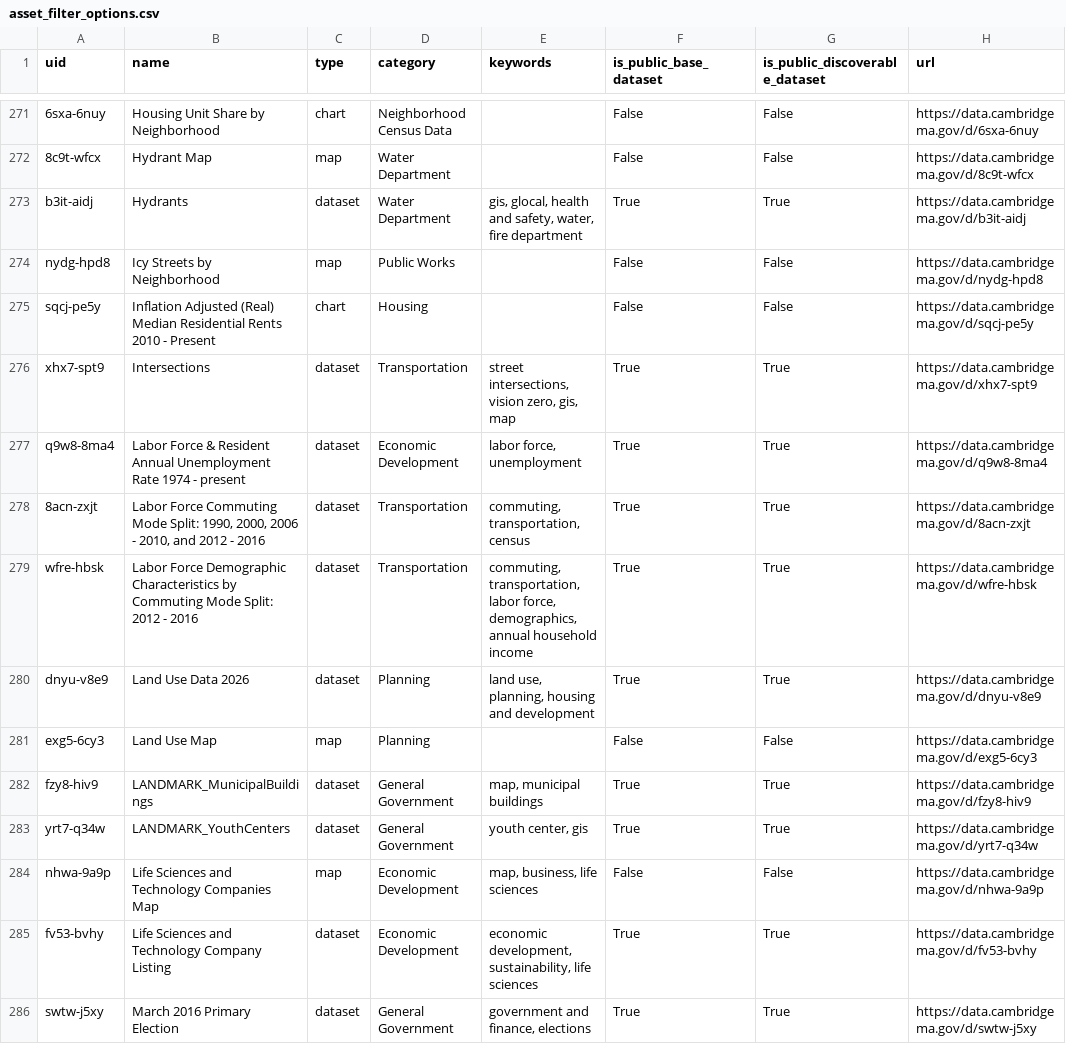
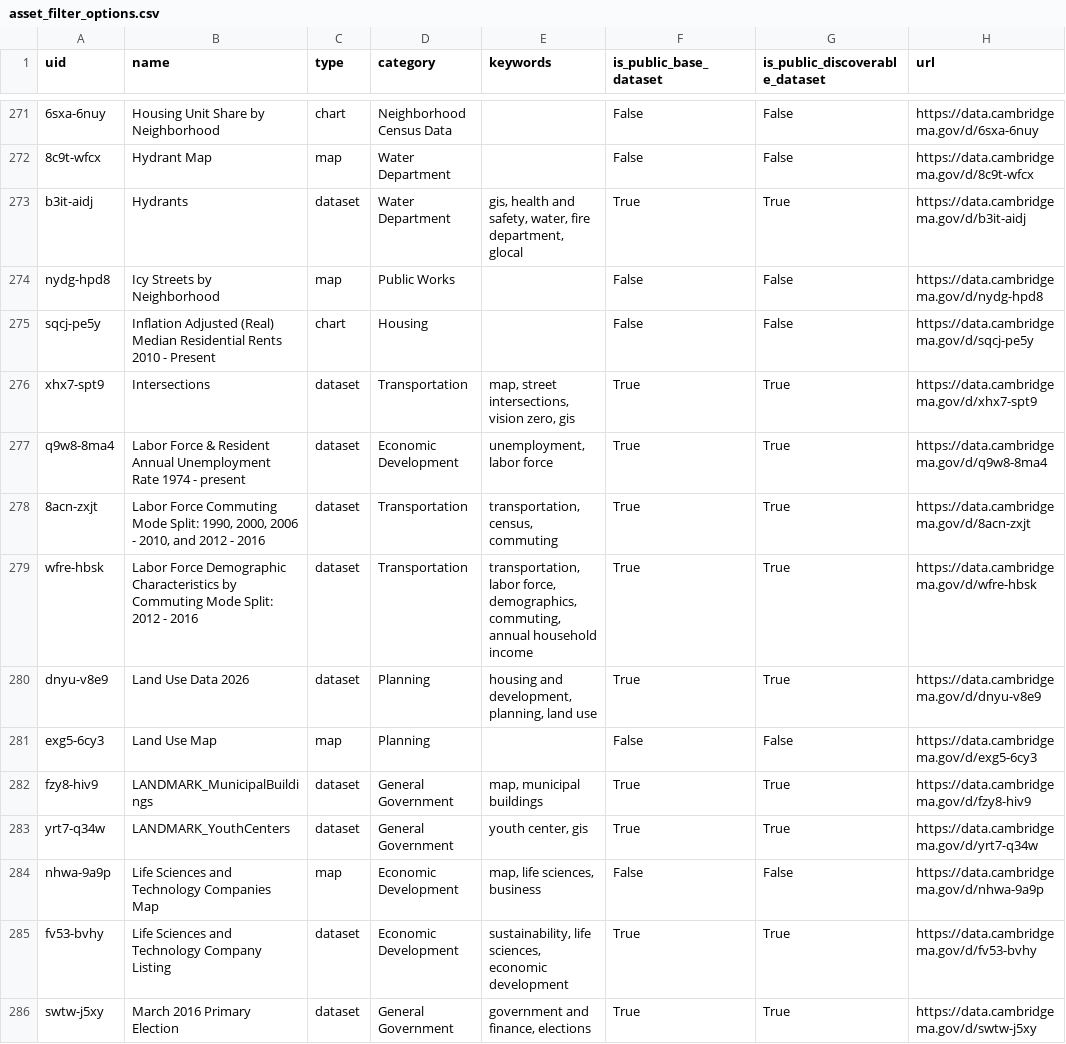
Before and after one commit to cambridgeitd/OpenDataMetrics, a CSV file: data/processed/asset_filter_options.csv, drawn as a sheet; only a part is shown, gaps mark what is left out; the diff covers the shown part only; the diff names each change by its address in the sheet, - before the commit and + after, or states it on an @@ line.

```diff
--- a/data/processed/asset_filter_options.csv
+++ b/data/processed/asset_filter_options.csv
-E273 (keywords): gis, glocal, health and safety, water, fire department
+E273 (keywords): gis, health and safety, water, fire department, glocal
-E276 (keywords): street intersections, vision zero, gis, map
+E276 (keywords): map, street intersections, vision zero, gis
-E277 (keywords): labor force, unemployment
+E277 (keywords): unemployment, labor force
-E278 (keywords): commuting, transportation, census
+E278 (keywords): transportation, census, commuting
-E279 (keywords): commuting, transportation, labor force, demographics, annual household…
+E279 (keywords): transportation, labor force, demographics, commuting, annual household…
-E280 (keywords): land use, planning, housing and development
+E280 (keywords): housing and development, planning, land use
-E284 (keywords): map, business, life sciences
+E284 (keywords): map, life sciences, business
-E285 (keywords): economic development, sustainability, life sciences
+E285 (keywords): sustainability, life sciences, economic development
```
Also changed, not shown: 1 added row, 1 removed row and 172 edited cells elsewhere in this file, data/processed/dataset_inventory_snapshot.csv, data/processed/open_data_program_metrics.csv, 5 other files.
